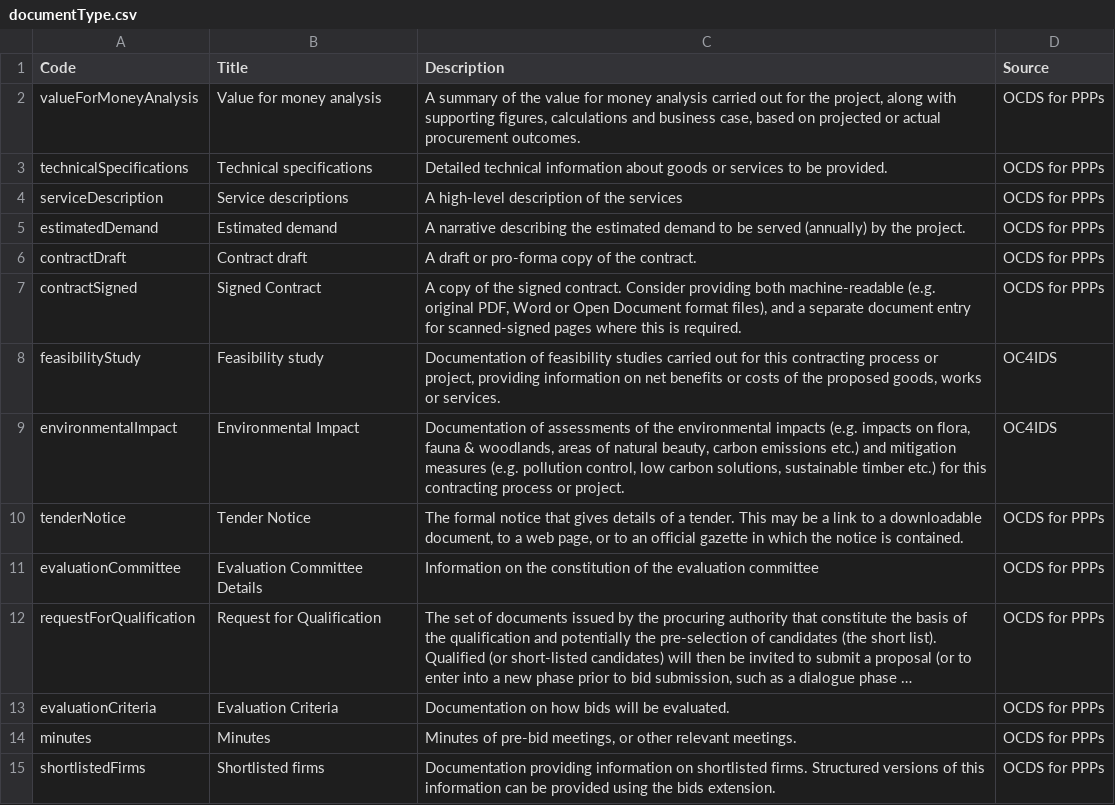
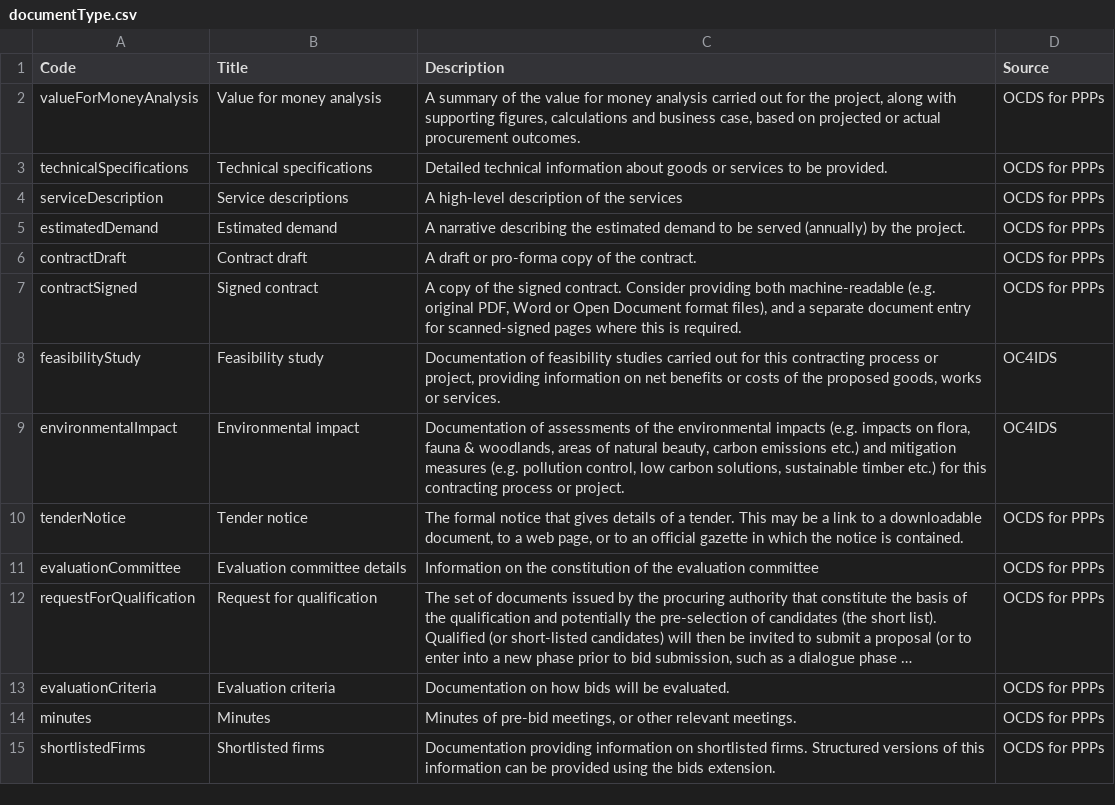
Before and after one commit to open-contracting/infrastructure, a CSV file: schema/project-level/codelists/documentType.csv, drawn as a sheet; only a part is shown; long unchanged cells end in …; the diff names each change by its address in the sheet, - before the commit and + after, or states it on an @@ line.

Commit message:
Update documentType.csv

```diff
--- a/schema/project-level/codelists/documentType.csv
+++ b/schema/project-level/codelists/documentType.csv
-B7 (Title): Signed Contract
+B7 (Title): Signed contract
-B9 (Title): Environmental Impact
+B9 (Title): Environmental impact
-B10 (Title): Tender Notice
+B10 (Title): Tender notice
-B11 (Title): Evaluation Committee Details
+B11 (Title): Evaluation committee details
-B12 (Title): Request for Qualification
+B12 (Title): Request for qualification
-B13 (Title): Evaluation Criteria
+B13 (Title): Evaluation criteria
```
